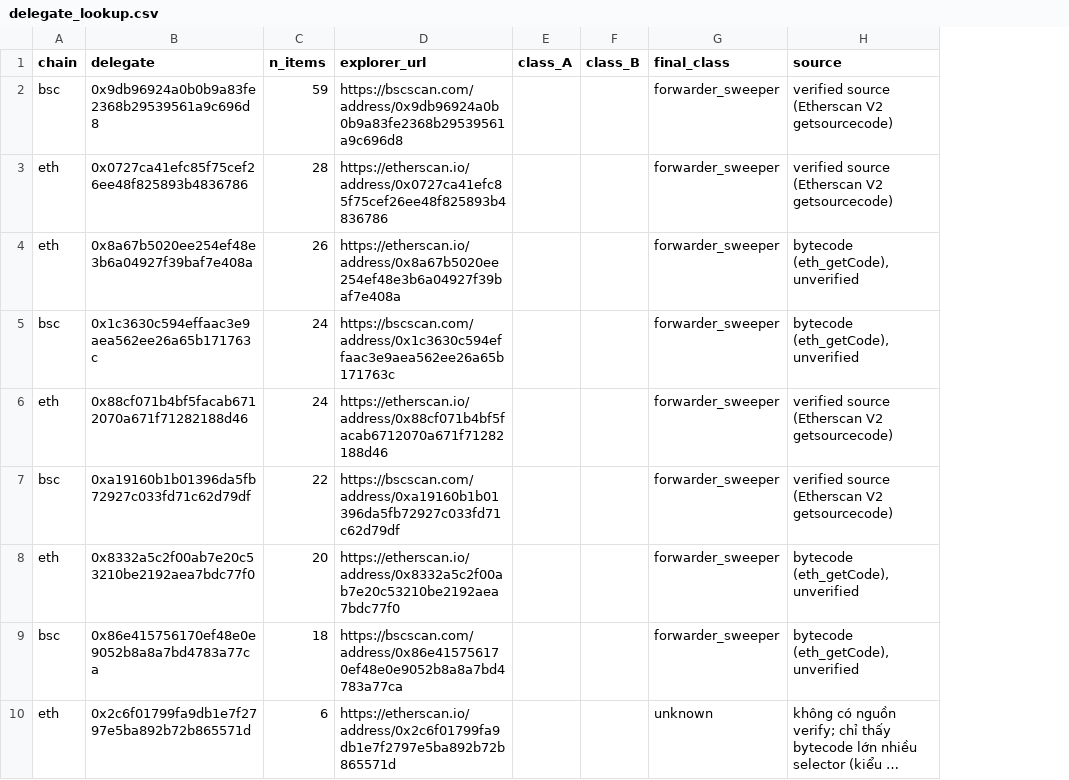
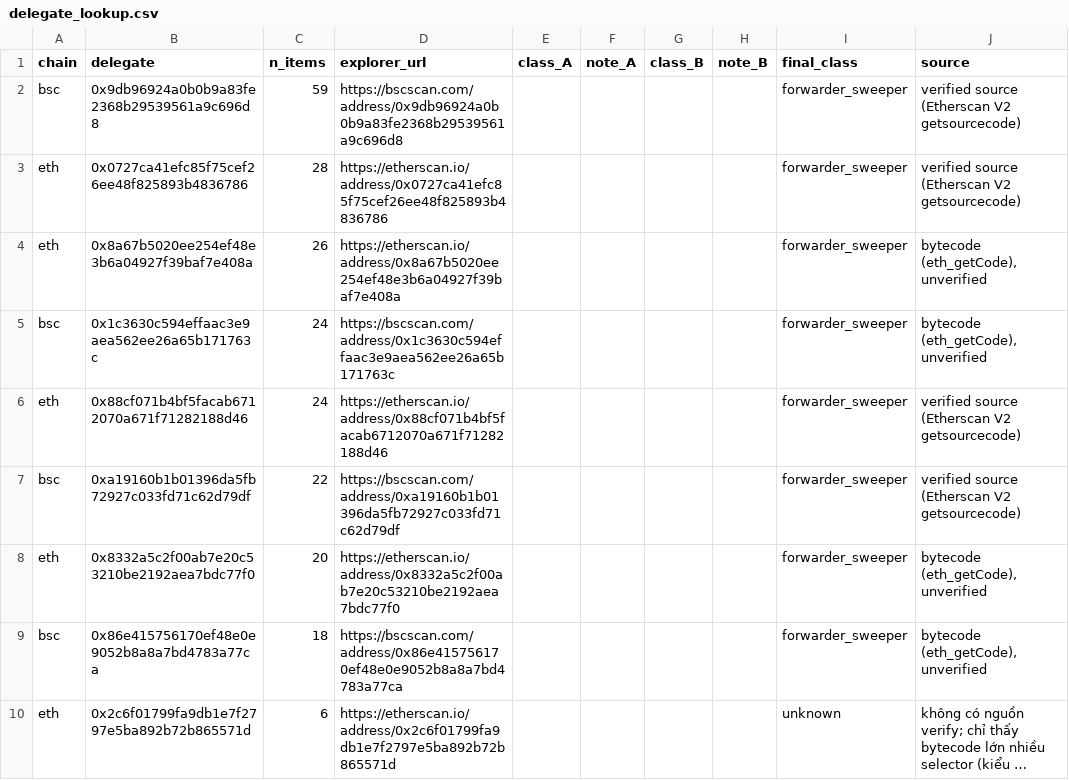
Before and after one commit to HLong145/NT547_project, a CSV file: data/gold/delegate_lookup.csv, drawn as a sheet; only a part is shown; long unchanged cells end in …; the diff names each change by its address in the sheet, - before the commit and + after, or states it on an @@ line.

```diff
--- a/data/gold/delegate_lookup.csv
+++ b/data/gold/delegate_lookup.csv
+column F (note_A), empty
+column H (note_B), empty
```
Also changed, not shown: data/gold/main_items.csv, 11 other files.
